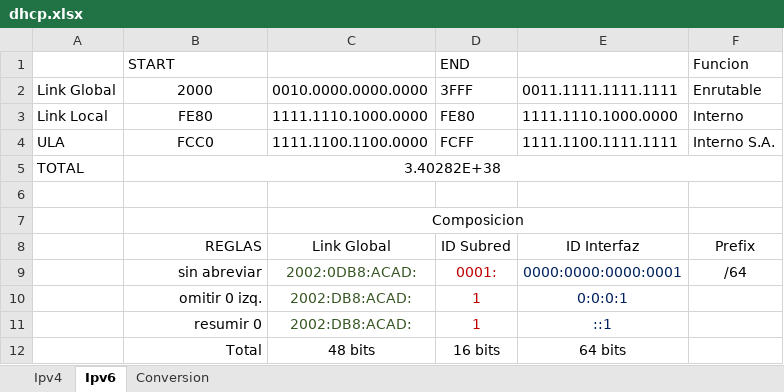
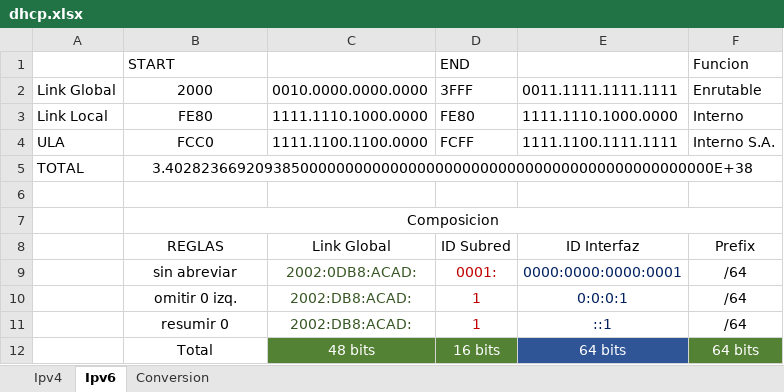
Before and after one commit to C215714N/EducacionIT, an Excel workbook: dhcp.xlsx, sheet Ipv6, drawn as a sheet; values as stored, in another font and other column widths than the file's, no borders; removed rows and columns are numbered as before the commit, all else as after; the diff names each change by its address in the sheet, - before the commit and + after, or states it on an @@ line.

```diff
--- a/dhcp.xlsx (sheet Ipv6)
+++ b/dhcp.xlsx (sheet Ipv6)
-B5 (2000): 3.40282E+38
+B5 (2000): 3.4028236692093850000000000000000000000000000000000000000000000E+38
-row 7:  |  | Composicion
+row 7:  | Composicion
-B8:B12 alignment: right
+B8:B12 alignment: center
-F10:F11 (Enrutable): (empty)
+F10:F11 (Enrutable): /64
-C12:E12 text colour: black
+C12:E12 text colour: #FFFFFF
-C12:D12 fill: none
+C12:D12 fill: #548235
-E12 fill: none
+E12 fill: #2F5597
-F12 (Enrutable): (empty)
+F12 (Enrutable): 64 bits
-F12 fill: none
+F12 fill: #548235
```
Also changed, not shown: 2 other files.
